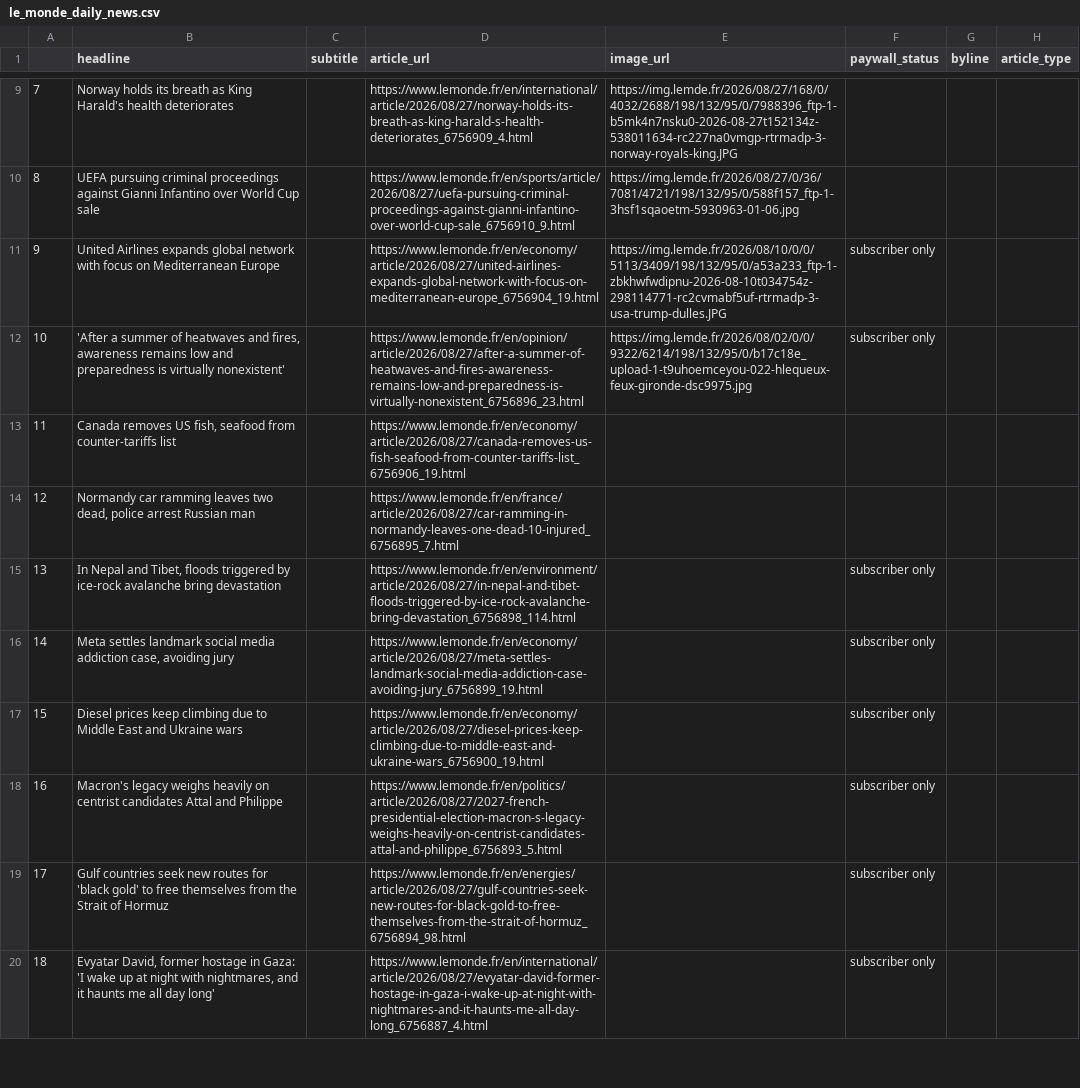
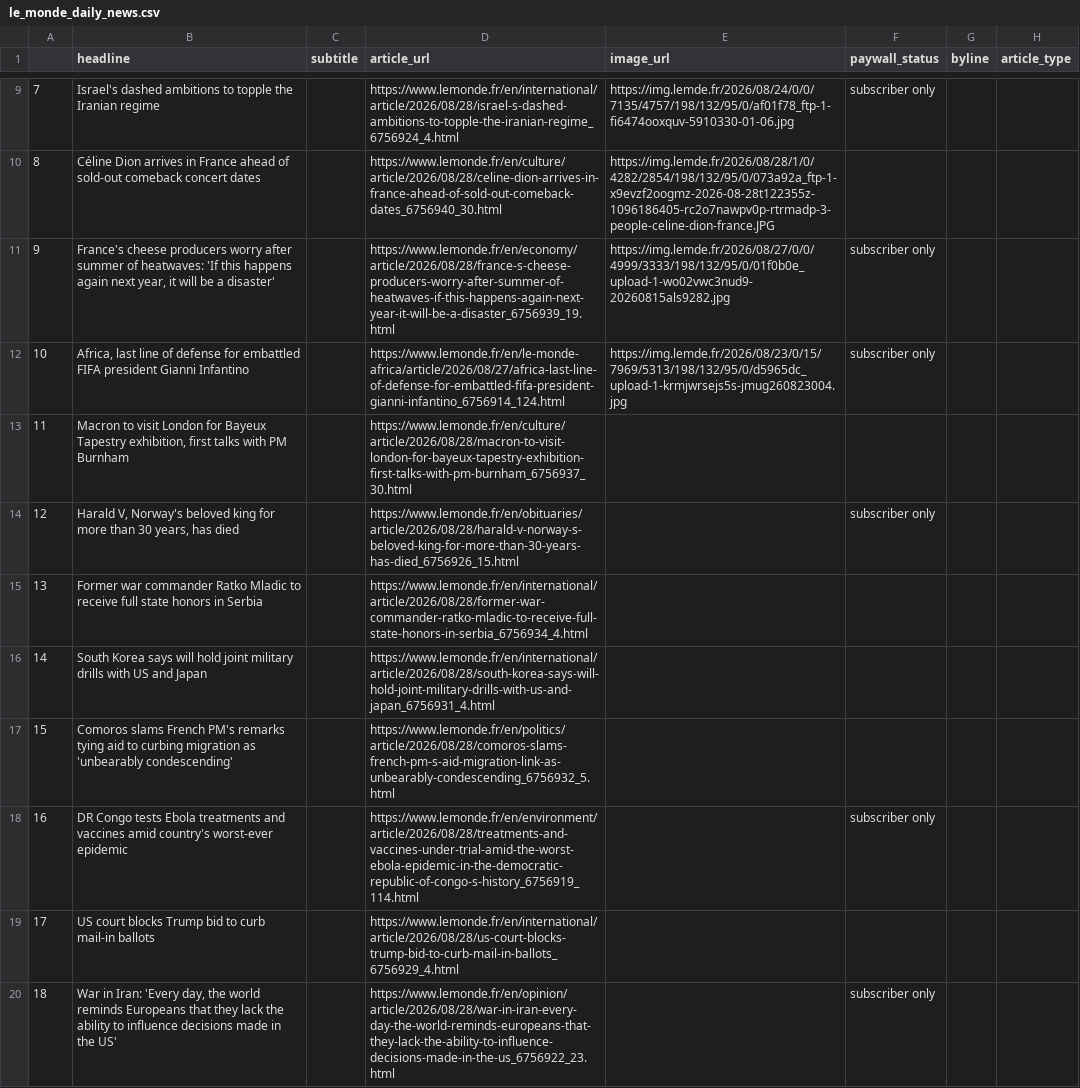
Before and after one commit to luciamack/auto_updating_headline_scraper_le_monde, a CSV file: le_monde_daily_news.csv, drawn as a sheet; only a part is shown, gaps mark what is left out; the diff covers the shown part only; the diff names each change by its address in the sheet, - before the commit and + after, or states it on an @@ line.

```diff
--- a/le_monde_daily_news.csv
+++ b/le_monde_daily_news.csv
-B9 (headline): Norway holds its breath as King Harald's health deteriorates
+B9 (headline): Israel's dashed ambitions to topple the Iranian regime
-D9 (article_url): https://www.lemonde.fr/en/international/article/2026/08/27/norway-holds-its-breath-as-king-harald-s-health-deteriorates_6756909_4.html
+D9 (article_url): https://www.lemonde.fr/en/international/article/2026/08/28/israel-s-dashed-ambitions-to-topple-the-iranian-regime_6756924_4.html
-E9 (image_url): https://img.lemde.fr/2026/08/27/168/0/4032/2688/198/132/95/0/7988396_ftp-1-b5mk4n7nsku0-2026-08-27t152134z-538011634-rc227na0vmgp-rtrmadp-3-norway-royals-king.JPG
+E9 (image_url): https://img.lemde.fr/2026/08/24/0/0/7135/4757/198/132/95/0/af01f78_ftp-1-fi6474ooxquv-5910330-01-06.jpg
-F9 (paywall_status): (empty)
+F9 (paywall_status): subscriber only
-B10 (headline): UEFA pursuing criminal proceedings against Gianni Infantino over World Cup sale
+B10 (headline): Céline Dion arrives in France ahead of sold-out comeback concert dates
-D10 (article_url): https://www.lemonde.fr/en/sports/article/2026/08/27/uefa-pursuing-criminal-proceedings-against-gianni-infantino-over-world-cup-sale_6756910_9.html
+D10 (article_url): https://www.lemonde.fr/en/culture/article/2026/08/28/celine-dion-arrives-in-france-ahead-of-sold-out-comeback-dates_6756940_30.html
-E10 (image_url): https://img.lemde.fr/2026/08/27/0/36/7081/4721/198/132/95/0/588f157_ftp-1-3hsf1sqaoetm-5930963-01-06.jpg
+E10 (image_url): https://img.lemde.fr/2026/08/28/1/0/4282/2854/198/132/95/0/073a92a_ftp-1-x9evzf2oogmz-2026-08-28t122355z-1096186405-rc2o7nawpv0p-rtrmadp-3-people-celine-dion-france.JPG
-B11 (headline): United Airlines expands global network with focus on Mediterranean Europe
+B11 (headline): France's cheese producers worry after summer of heatwaves: 'If this happens again next year, it will be a disaster'
-D11 (article_url): https://www.lemonde.fr/en/economy/article/2026/08/27/united-airlines-expands-global-network-with-focus-on-mediterranean-europe_6756904_19.html
+D11 (article_url): https://www.lemonde.fr/en/economy/article/2026/08/28/france-s-cheese-producers-worry-after-summer-of-heatwaves-if-this-happens-again-next-year-it-will-be-a-disaster_6756939_19.html
-E11 (image_url): https://img.lemde.fr/2026/08/10/0/0/5113/3409/198/132/95/0/a53a233_ftp-1-zbkhwfwdipnu-2026-08-10t034754z-298114771-rc2cvmabf5uf-rtrmadp-3-usa-trump-dulles.JPG
+E11 (image_url): https://img.lemde.fr/2026/08/27/0/0/4999/3333/198/132/95/0/01f0b0e_upload-1-wo02vwc3nud9-20260815als9282.jpg
-B12 (headline): 'After a summer of heatwaves and fires, awareness remains low and preparedness is virtually nonexistent'
+B12 (headline): Africa, last line of defense for embattled FIFA president Gianni Infantino
-D12 (article_url): https://www.lemonde.fr/en/opinion/article/2026/08/27/after-a-summer-of-heatwaves-and-fires-awareness-remains-low-and-preparedness-is-virtually-nonexistent_6756896_23.html
+D12 (article_url): https://www.lemonde.fr/en/le-monde-africa/article/2026/08/27/africa-last-line-of-defense-for-embattled-fifa-president-gianni-infantino_6756914_124.html
-E12 (image_url): https://img.lemde.fr/2026/08/02/0/0/9322/6214/198/132/95/0/b17c18e_upload-1-t9uhoemceyou-022-hlequeux-feux-gironde-dsc9975.jpg
+E12 (image_url): https://img.lemde.fr/2026/08/23/0/15/7969/5313/198/132/95/0/d5965dc_upload-1-krmjwrsejs5s-jmug260823004.jpg
-B13 (headline): Canada removes US fish, seafood from counter-tariffs list
+B13 (headline): Macron to visit London for Bayeux Tapestry exhibition, first talks with PM Burnham
-D13 (article_url): https://www.lemonde.fr/en/economy/article/2026/08/27/canada-removes-us-fish-seafood-from-counter-tariffs-list_6756906_19.html
+D13 (article_url): https://www.lemonde.fr/en/culture/article/2026/08/28/macron-to-visit-london-for-bayeux-tapestry-exhibition-first-talks-with-pm-burnham_6756937_30.html
-B14 (headline): Normandy car ramming leaves two dead, police arrest Russian man
+B14 (headline): Harald V, Norway's beloved king for more than 30 years, has died
-D14 (article_url): https://www.lemonde.fr/en/france/article/2026/08/27/car-ramming-in-normandy-leaves-one-dead-10-injured_6756895_7.html
+D14 (article_url): https://www.lemonde.fr/en/obituaries/article/2026/08/28/harald-v-norway-s-beloved-king-for-more-than-30-years-has-died_6756926_15.html
-F14 (paywall_status): (empty)
+F14 (paywall_status): subscriber only
-B15 (headline): In Nepal and Tibet, floods triggered by ice-rock avalanche bring devastation
+B15 (headline): Former war commander Ratko Mladic to receive full state honors in Serbia
-D15 (article_url): https://www.lemonde.fr/en/environment/article/2026/08/27/in-nepal-and-tibet-floods-triggered-by-ice-rock-avalanche-bring-devastation_6756898_114.html
+D15 (article_url): https://www.lemonde.fr/en/international/article/2026/08/28/former-war-commander-ratko-mladic-to-receive-full-state-honors-in-serbia_6756934_4.html
-F15:F17 (paywall_status): subscriber only
+F15:F17 (paywall_status): (empty)
-B16 (headline): Meta settles landmark social media addiction case, avoiding jury
+B16 (headline): South Korea says will hold joint military drills with US and Japan
-D16 (article_url): https://www.lemonde.fr/en/economy/article/2026/08/27/meta-settles-landmark-social-media-addiction-case-avoiding-jury_6756899_19.html
+D16 (article_url): https://www.lemonde.fr/en/international/article/2026/08/28/south-korea-says-will-hold-joint-military-drills-with-us-and-japan_6756931_4.html
-B17 (headline): Diesel prices keep climbing due to Middle East and Ukraine wars
+B17 (headline): Comoros slams French PM's remarks tying aid to curbing migration as 'unbearably condescending'
-D17 (article_url): https://www.lemonde.fr/en/economy/article/2026/08/27/diesel-prices-keep-climbing-due-to-middle-east-and-ukraine-wars_6756900_19.html
+D17 (article_url): https://www.lemonde.fr/en/politics/article/2026/08/28/comoros-slams-french-pm-s-aid-migration-link-as-unbearably-condescending_6756932_5.html
-B18 (headline): Macron's legacy weighs heavily on centrist candidates Attal and Philippe
+B18 (headline): DR Congo tests Ebola treatments and vaccines amid country's worst-ever epidemic
-D18 (article_url): https://www.lemonde.fr/en/politics/article/2026/08/27/2027-french-presidential-election-macron-s-legacy-weighs-heavily-on-centrist-candidates-attal-and-philippe_6756893_5.html
+D18 (article_url): https://www.lemonde.fr/en/environment/article/2026/08/28/treatments-and-vaccines-under-trial-amid-the-worst-ebola-epidemic-in-the-democratic-republic-of-congo-s-history_6756919_114.html
-B19 (headline): Gulf countries seek new routes for 'black gold' to free themselves from the Strait of Hormuz
+B19 (headline): US court blocks Trump bid to curb mail-in ballots
-D19 (article_url): https://www.lemonde.fr/en/energies/article/2026/08/27/gulf-countries-seek-new-routes-for-black-gold-to-free-themselves-from-the-strait-of-hormuz_6756894_98.html
+D19 (article_url): https://www.lemonde.fr/en/international/article/2026/08/28/us-court-blocks-trump-bid-to-curb-mail-in-ballots_6756929_4.html
-F19 (paywall_status): subscriber only
+F19 (paywall_status): (empty)
-B20 (headline): Evyatar David, former hostage in Gaza: 'I wake up at night with nightmares, and it haunts me all day long'
+B20 (headline): War in Iran: 'Every day, the world reminds Europeans that they lack the ability to influence decisions made in the US'
-D20 (article_url): https://www.lemonde.fr/en/international/article/2026/08/27/evyatar-david-former-hostage-in-gaza-i-wake-up-at-night-with-nightmares-and-it-haunts-me-all-day-long_6756887_4.html
+D20 (article_url): https://www.lemonde.fr/en/opinion/article/2026/08/28/war-in-iran-every-day-the-world-reminds-europeans-that-they-lack-the-ability-to-influence-decisions-made-in-the-us_6756922_23.html
```
Also changed, not shown: 58 edited cells elsewhere in this file, 1 other file.
